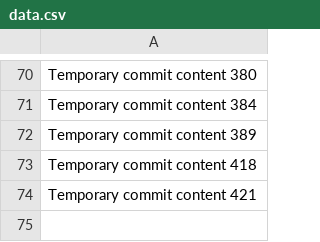
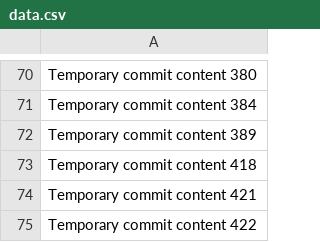
Before and after one commit to Sullyyvann/beta-430-z, a CSV file: data.csv, drawn as a sheet; only a part is shown, gaps mark what is left out.

```diff
--- a/data.csv
+++ b/data.csv
@@ -74 +74,2 @@ Temporary commit content 418
 Temporary commit content 421
+Temporary commit content 422
```
